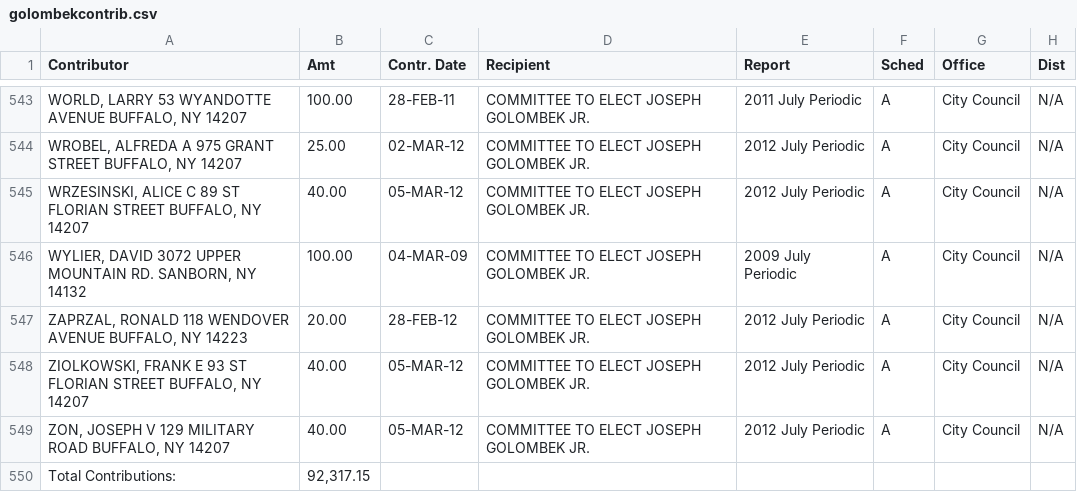
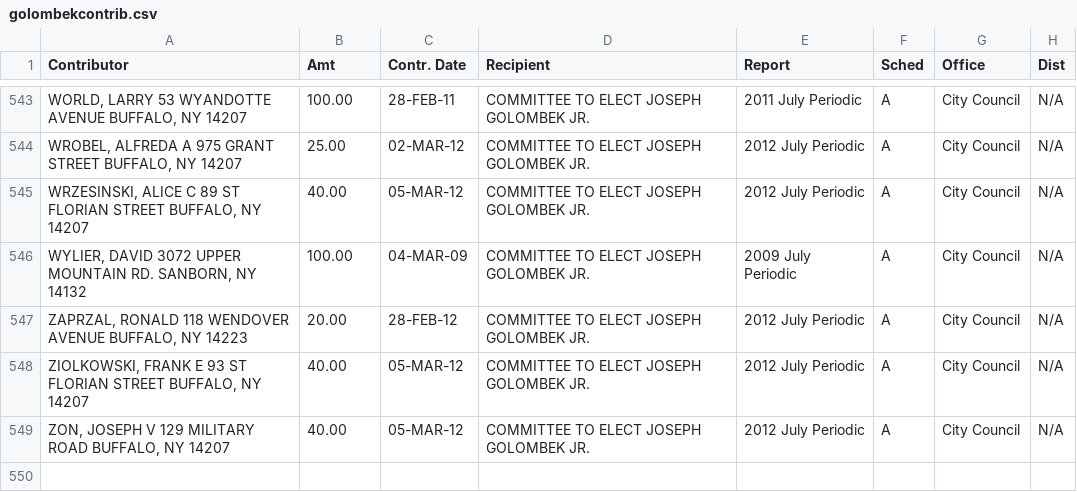
Before and after one commit to borncamp/buffalofinances, a CSV file: golombekcontrib.csv, drawn as a sheet; only a part is shown, gaps mark what is left out; the diff names each change by its address in the sheet, - before the commit and + after, or states it on an @@ line.

```diff
--- a/golombekcontrib.csv
+++ b/golombekcontrib.csv
-row 550: Total Contributions: | 92,317.15
```
Also changed, not shown: demonecontrib.csv, fontanacontrib.csv, 6 other files.
